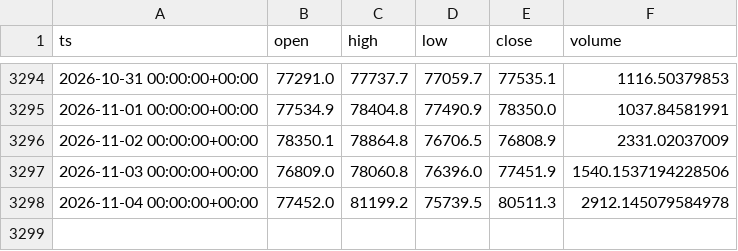
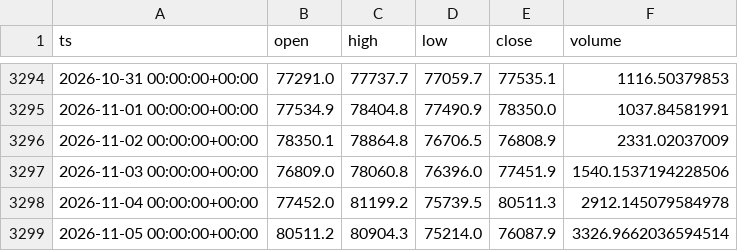
Before and after one commit to eskodok/quant-engine, a CSV file: data/crypto_spot__BTC-USDT__1d.csv, drawn as a sheet; only a part is shown, gaps mark what is left out; the diff names each change by its address in the sheet, - before the commit and + after, or states it on an @@ line.

Commit message:
data+scan 2026-11-06 03:27 UTC

```diff
--- a/data/crypto_spot__BTC-USDT__1d.csv
+++ b/data/crypto_spot__BTC-USDT__1d.csv
+row 3299: 2026-11-05 00:00:00+00:00 | 80511.2 | 80904.3 | 75214.0 | 76087.9 | 3326.9662036594514
```
Also changed, not shown: data/crypto_spot__BNB-USDT__1d.csv, data/crypto_spot__ETH-USDT__1d.csv, 47 other files.
